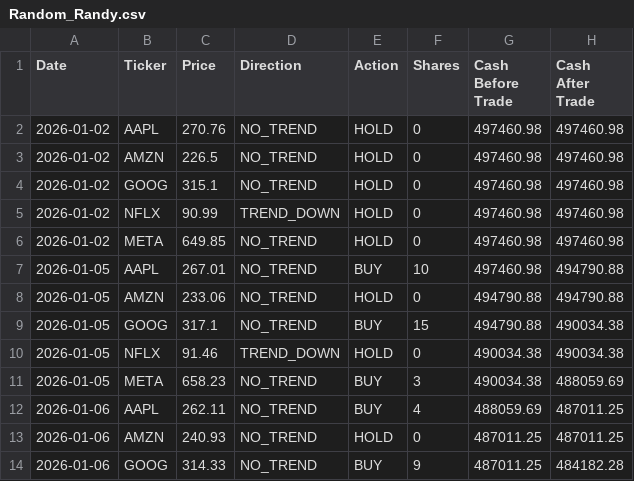
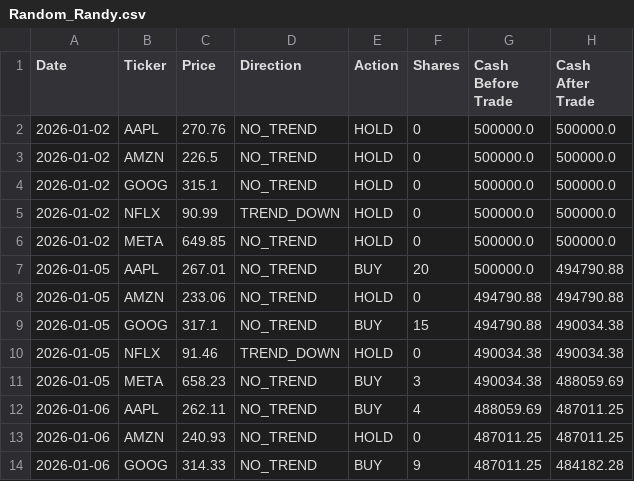
Before and after one commit to dr-cagri-tanriover/FAANG-Robotrader, a CSV file: data/Random_Randy.csv, drawn as a sheet; only a part is shown.

```diff
--- a/data/Random_Randy.csv
+++ b/data/Random_Randy.csv
@@ -1,8 +1,8 @@
 Date,Ticker,Price,Direction,Action,Shares,Cash Before Trade,Cash After Trade
-2026-01-02,AAPL,270.76,NO_TREND,HOLD,0,497460.98,497460.98
-2026-01-02,AMZN,226.5,NO_TREND,HOLD,0,497460.98,497460.98
-2026-01-02,GOOG,315.1,NO_TREND,HOLD,0,497460.98,497460.98
-2026-01-02,NFLX,90.99,TREND_DOWN,HOLD,0,497460.98,497460.98
-2026-01-02,META,649.85,NO_TREND,HOLD,0,497460.98,497460.98
-2026-01-05,AAPL,267.01,NO_TREND,BUY,10,497460.98,494790.88
+2026-01-02,AAPL,270.76,NO_TREND,HOLD,0,500000.0,500000.0
+2026-01-02,AMZN,226.5,NO_TREND,HOLD,0,500000.0,500000.0
+2026-01-02,GOOG,315.1,NO_TREND,HOLD,0,500000.0,500000.0
+2026-01-02,NFLX,90.99,TREND_DOWN,HOLD,0,500000.0,500000.0
+2026-01-02,META,649.85,NO_TREND,HOLD,0,500000.0,500000.0
+2026-01-05,AAPL,267.01,NO_TREND,BUY,20,500000.0,494790.88
 2026-01-05,AMZN,233.06,NO_TREND,HOLD,0,494790.88,494790.88
```
Also changed, not shown: data/Brave_Beth.csv, 4 other files.
